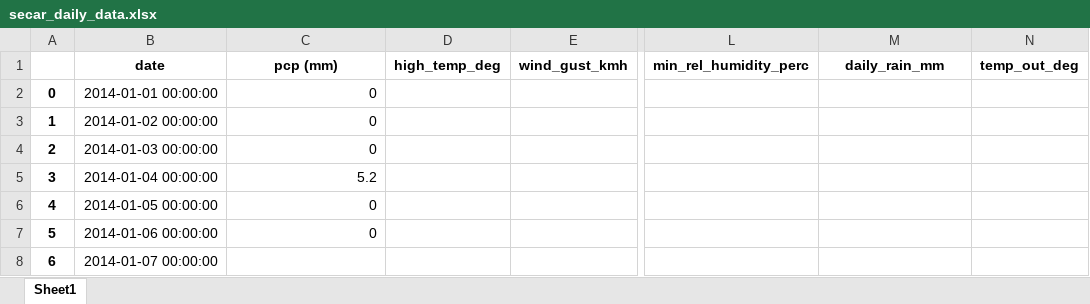
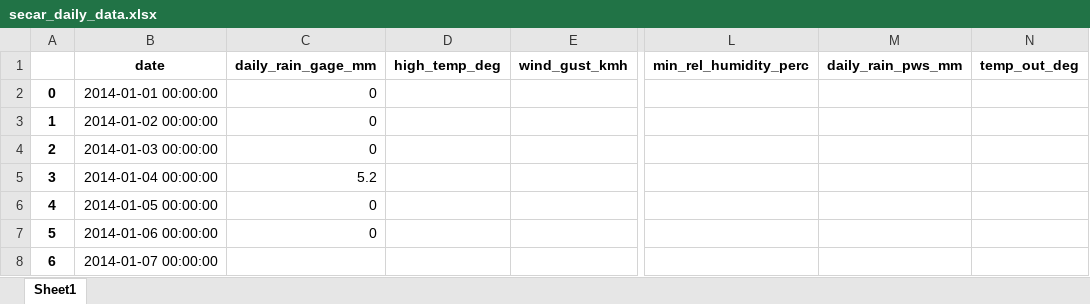
Before and after one commit to idfeiven/app-secar_meteo_data, an Excel workbook: data/secar_daily_data.xlsx, sheet Sheet1, drawn as a sheet; only a part is shown, gaps mark what is left out; values as stored, in another font and other column widths than the file's, no borders; the diff names each change by its address in the sheet, - before the commit and + after, or states it on an @@ line.

Commit message:
[UPD] Improved precipitation column names and added interactive cumsum pcp per year

```diff
--- a/data/secar_daily_data.xlsx (sheet Sheet1)
+++ b/data/secar_daily_data.xlsx (sheet Sheet1)
-C1: pcp (mm)
+C1: daily_rain_gage_mm
-M1: daily_rain_mm
+M1: daily_rain_pws_mm
```
Also changed, not shown: 6 other files.
